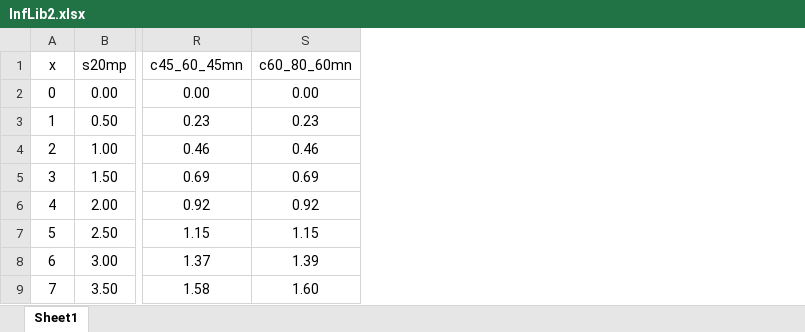
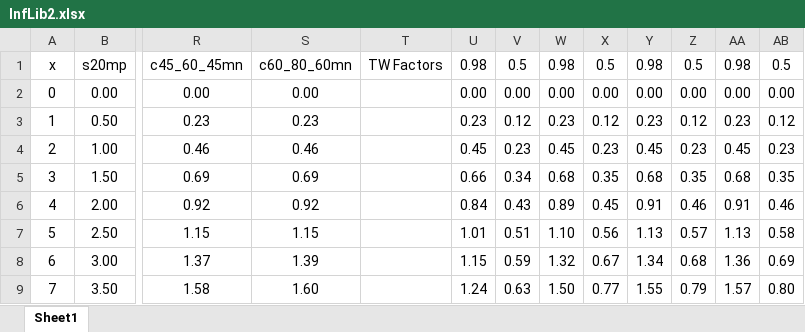
Before and after one commit to msjaarda/VirtualBridge, an Excel workbook: Misc/InfLib2.xlsx, sheet Sheet1, drawn as a sheet; only a part is shown, gaps mark what is left out; values as stored, in another font and other column widths than the file's, no borders; the diff names each change by its address in the sheet, - before the commit and + after, or states it on an @@ line.

```diff
--- a/Misc/InfLib2.xlsx (sheet Sheet1)
+++ b/Misc/InfLib2.xlsx (sheet Sheet1)
+column T, row 1: TW Factors
+column U, rows 1-9: 0.98 | 0.00 | 0.23 | 0.45 | 0.66 | 0.84 | 1.01 | 1.15 | 1.24
+column V, rows 1-9: 0.5 | 0.00 | 0.12 | 0.23 | 0.34 | 0.43 | 0.51 | 0.59 | 0.63
+column W, rows 1-9: 0.98 | 0.00 | 0.23 | 0.45 | 0.68 | 0.89 | 1.10 | 1.32 | 1.50
+column X, rows 1-9: 0.5 | 0.00 | 0.12 | 0.23 | 0.35 | 0.45 | 0.56 | 0.67 | 0.77
+column Y, rows 1-9: 0.98 | 0.00 | 0.23 | 0.45 | 0.68 | 0.91 | 1.13 | 1.34 | 1.55
+column Z, rows 1-9: 0.5 | 0.00 | 0.12 | 0.23 | 0.35 | 0.46 | 0.57 | 0.68 | 0.79
+column AA, rows 1-9: 0.98 | 0.00 | 0.23 | 0.45 | 0.68 | 0.91 | 1.13 | 1.36 | 1.57
+column AB, rows 1-9: 0.5 | 0.00 | 0.12 | 0.23 | 0.35 | 0.46 | 0.58 | 0.69 | 0.80
```
Also changed, not shown: Input/MATSimInputFigure4p4l.xlsx, 1 other file.
